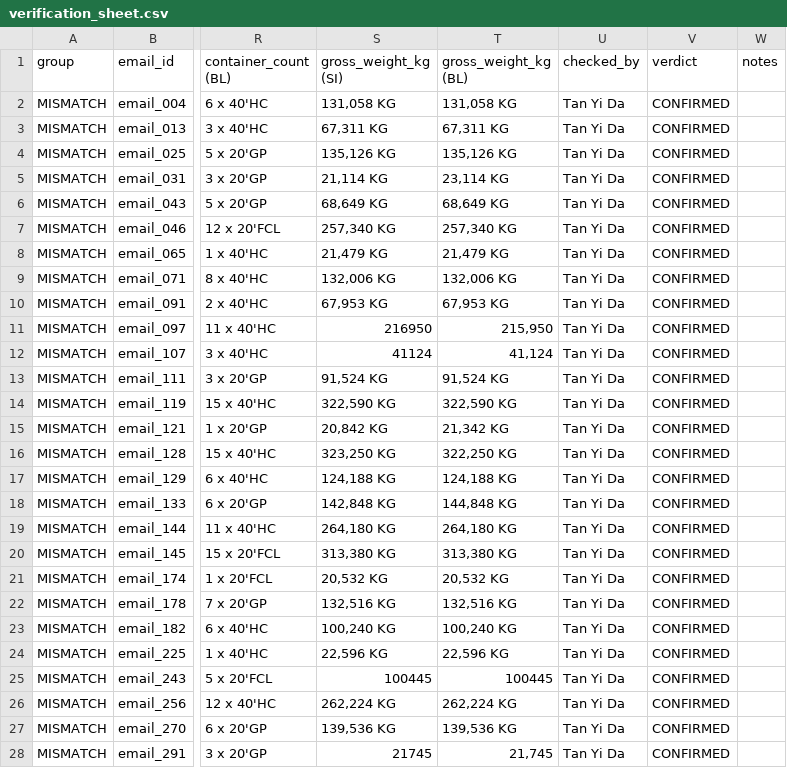
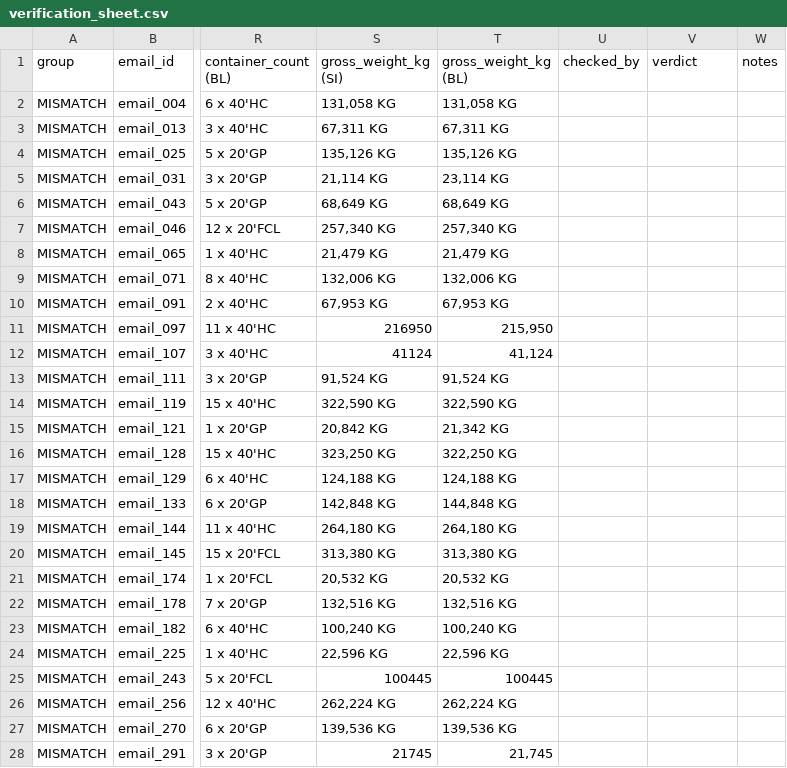
Before and after one commit to JackWong-py/human-exe-prototype, a CSV file: verification/verification_sheet.csv, drawn as a sheet; only a part is shown, gaps mark what is left out; the diff covers the shown part only; the diff names each change by its address in the sheet, - before the commit and + after, or states it on an @@ line.

Commit message:
Update Task 2 verification sheet

```diff
--- a/verification/verification_sheet.csv
+++ b/verification/verification_sheet.csv
-U2:U28 (checked_by): Tan Yi Da
+U2:U28 (checked_by): (empty)
-V2:V28 (verdict): CONFIRMED
+V2:V28 (verdict): (empty)
```
Also changed, not shown: 32 edited cells elsewhere in this file.
